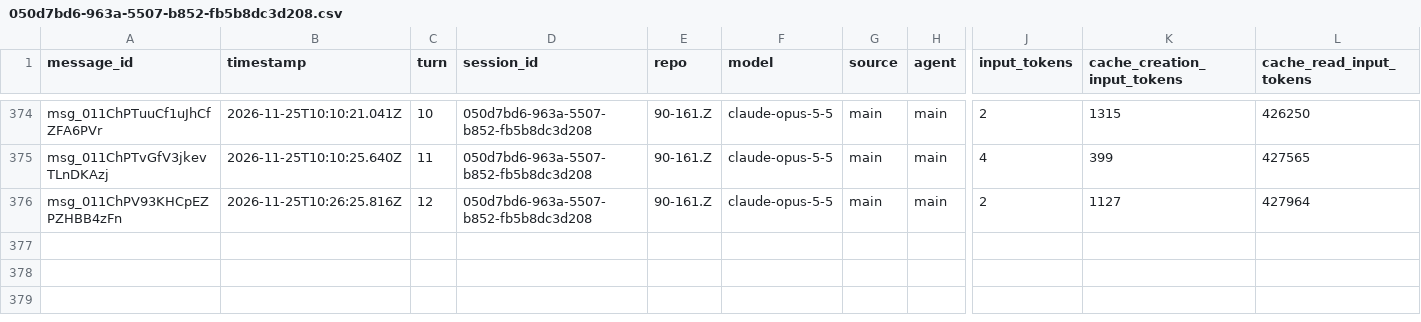
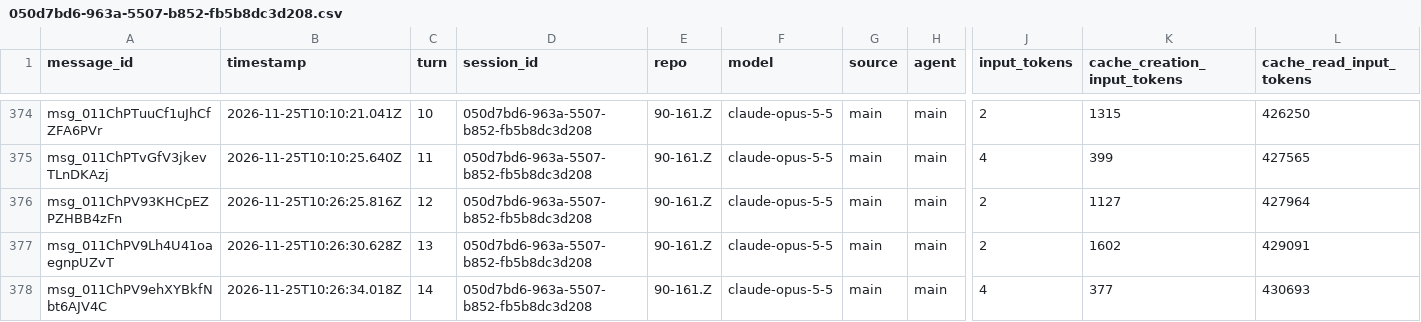
Before and after one commit to rhope-ops/90-161.Z, a CSV file: sessions/050d7bd6-963a-5507-b852-fb5b8dc3d208.csv, drawn as a sheet; only a part is shown, gaps mark what is left out; rows hold the shown columns only; the diff names each change by its address in the sheet, - before the commit and + after, or states it on an @@ line.

```diff
--- a/sessions/050d7bd6-963a-5507-b852-fb5b8dc3d208.csv
+++ b/sessions/050d7bd6-963a-5507-b852-fb5b8dc3d208.csv
+row 377: msg_011ChPV9Lh4U41oaegnpUZvT | 2026-11-25T10:26:30.628Z | 13 | 050d7bd6-963a-5507-b852-fb5b8dc3d208 | 90-161.Z | claude-opus-5-5 | main | main | 2 | 1602 | 429091
+row 378: msg_011ChPV9ehXYBkfNbt6AJV4C | 2026-11-25T10:26:34.018Z | 14 | 050d7bd6-963a-5507-b852-fb5b8dc3d208 | 90-161.Z | claude-opus-5-5 | main | main | 4 | 377 | 430693
```
Also changed, not shown: costs/050d7bd6-963a-5507-b852-fb5b8dc3d208.csv.
